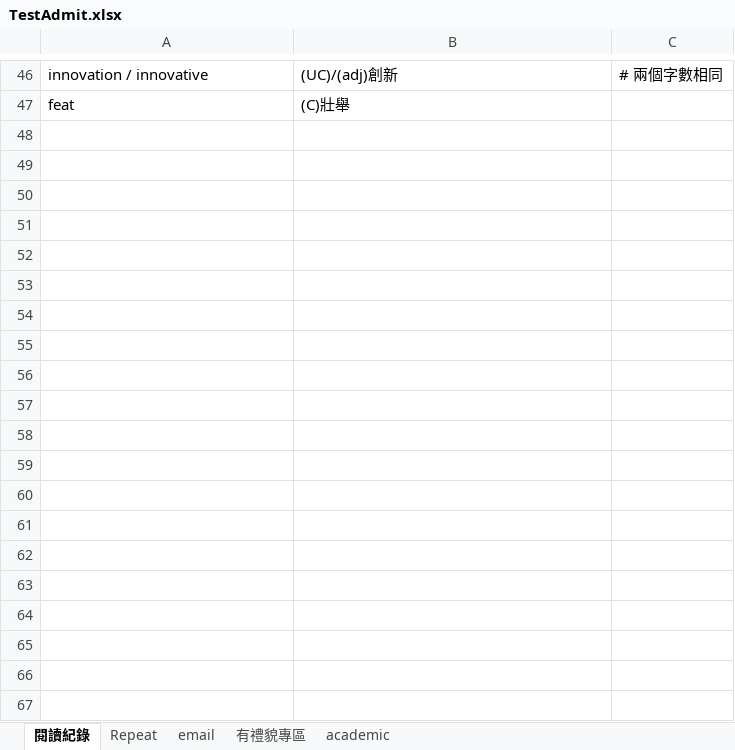
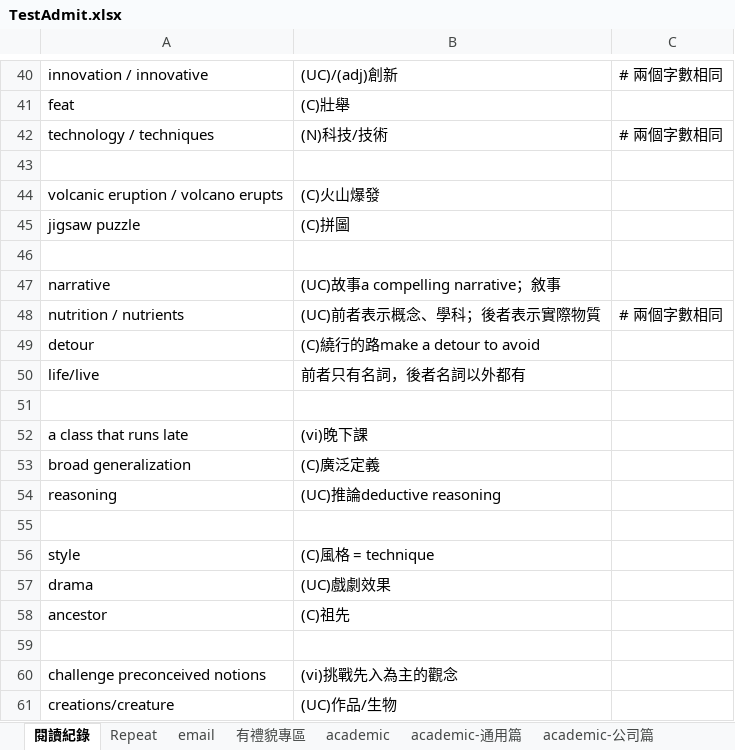
Before and after one commit to wqeqqe/flashcards, an Excel workbook: TestAdmit.xlsx, sheet 閱讀紀錄, drawn as a sheet; only a part is shown, gaps mark what is left out; values as stored, in another font and other column widths than the file's, no borders; the diff covers the shown part only; the diff names each change by its address in the sheet, - before the commit and + after, or states it on an @@ line.

```diff
--- a/TestAdmit.xlsx (sheet 閱讀紀錄)
+++ b/TestAdmit.xlsx (sheet 閱讀紀錄)
+sheet tab: academic-通用篇
+sheet tab: academic-公司篇
+row 42: technology / techniques | (N)科技/技術 | # 兩個字數相同
+row 43: (empty)
+row 44: volcanic eruption / volcano erupts | (C)火山爆發
+row 45: jigsaw puzzle | (C)拼圖
+row 46: (empty)
+row 47: narrative | (UC)故事a compelling narrative；敘事
+row 48: nutrition / nutrients | (UC)前者表示概念、學科；後者表示實際物質 | # 兩個字數相同
+row 49: detour | (C)繞行的路make a detour to avoid
+row 50: life/live | 前者只有名詞，後者名詞以外都有
+row 51: (empty)
+row 52: a class that runs late | (vi)晚下課
+row 53: broad generalization | (C)廣泛定義
+row 54: reasoning | (UC)推論deductive reasoning
+row 55: (empty)
+row 56: style | (C)風格 = technique
+row 57: drama | (UC)戲劇效果
+row 58: ancestor | (C)祖先
+row 59: (empty)
+row 60: challenge preconceived notions | (vi)挑戰先入為主的觀念
+row 61: creations/creature | (UC)作品/生物
```
Also changed, not shown: 11 added rows, 6 removed rows and 1 moved row elsewhere in this sheet, sheet academic, sheet email, sheet Repeat, sheet 有禮貌專區.
